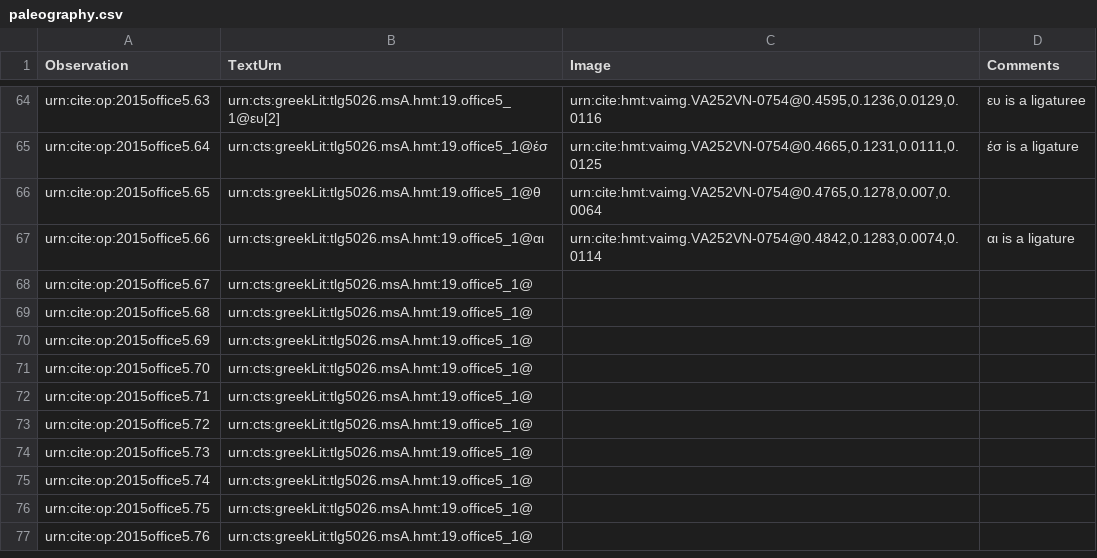
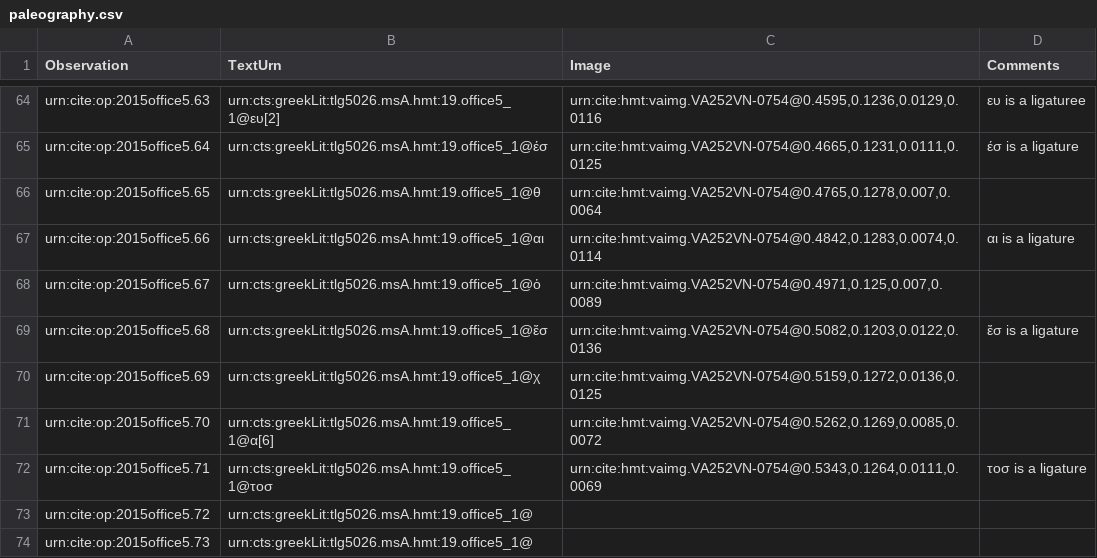
Before and after one commit to hmteditors/2015office5, a CSV file: collections/paleography.csv, drawn as a sheet; only a part is shown, gaps mark what is left out; the shorter side is filled out with more unchanged rows.

Commit message:
Update paleography.csv

```diff
--- a/collections/paleography.csv
+++ b/collections/paleography.csv
@@ -67,7 +67,7 @@ urn:cite:op:2015office5.65,urn:cts:greekLit:tlg5026.msA.hmt:19.office5_1@θ,"urn
 urn:cite:op:2015office5.66,urn:cts:greekLit:tlg5026.msA.hmt:19.office5_1@αι,"urn:cite:hmt:vaimg.VA252VN-0754@0.4842,0.1283,0.0074,0.0114", αι is a ligature
-urn:cite:op:2015office5.67,urn:cts:greekLit:tlg5026.msA.hmt:19.office5_1@
-urn:cite:op:2015office5.68,urn:cts:greekLit:tlg5026.msA.hmt:19.office5_1@
-urn:cite:op:2015office5.69,urn:cts:greekLit:tlg5026.msA.hmt:19.office5_1@
-urn:cite:op:2015office5.70,urn:cts:greekLit:tlg5026.msA.hmt:19.office5_1@
-urn:cite:op:2015office5.71,urn:cts:greekLit:tlg5026.msA.hmt:19.office5_1@
+urn:cite:op:2015office5.67,urn:cts:greekLit:tlg5026.msA.hmt:19.office5_1@ὁ,"urn:cite:hmt:vaimg.VA252VN-0754@0.4971,0.125,0.007,0.0089",
+urn:cite:op:2015office5.68,urn:cts:greekLit:tlg5026.msA.hmt:19.office5_1@ἔσ,"urn:cite:hmt:vaimg.VA252VN-0754@0.5082,0.1203,0.0122,0.0136", ἔσ is a ligature
+urn:cite:op:2015office5.69,urn:cts:greekLit:tlg5026.msA.hmt:19.office5_1@χ,"urn:cite:hmt:vaimg.VA252VN-0754@0.5159,0.1272,0.0136,0.0125",
+urn:cite:op:2015office5.70,urn:cts:greekLit:tlg5026.msA.hmt:19.office5_1@α[6],"urn:cite:hmt:vaimg.VA252VN-0754@0.5262,0.1269,0.0085,0.0072",
+urn:cite:op:2015office5.71,urn:cts:greekLit:tlg5026.msA.hmt:19.office5_1@τοσ,"urn:cite:hmt:vaimg.VA252VN-0754@0.5343,0.1264,0.0111,0.0069", τοσ is a ligature
 urn:cite:op:2015office5.72,urn:cts:greekLit:tlg5026.msA.hmt:19.office5_1@
```
